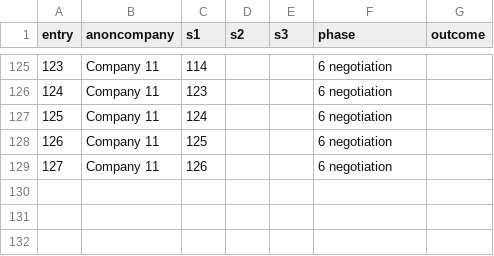
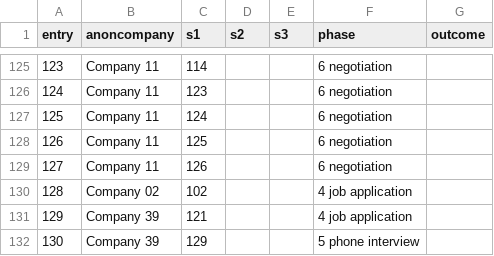
Before and after one commit to pauloqueiroga/deliberate-practice, a CSV file: docs/interview-stages-2023.csv, drawn as a sheet; only a part is shown, gaps mark what is left out; the diff names each change by its address in the sheet, - before the commit and + after, or states it on an @@ line.

Commit message:
updated snapshot interview-stages-2023

```diff
--- a/docs/interview-stages-2023.csv
+++ b/docs/interview-stages-2023.csv
+row 130: 128 | Company 02 | 102 |  |  | 4 job application
+row 131: 129 | Company 39 | 121 |  |  | 4 job application
+row 132: 130 | Company 39 | 129 |  |  | 5 phone interview
```
Also changed, not shown: 2 other files.
